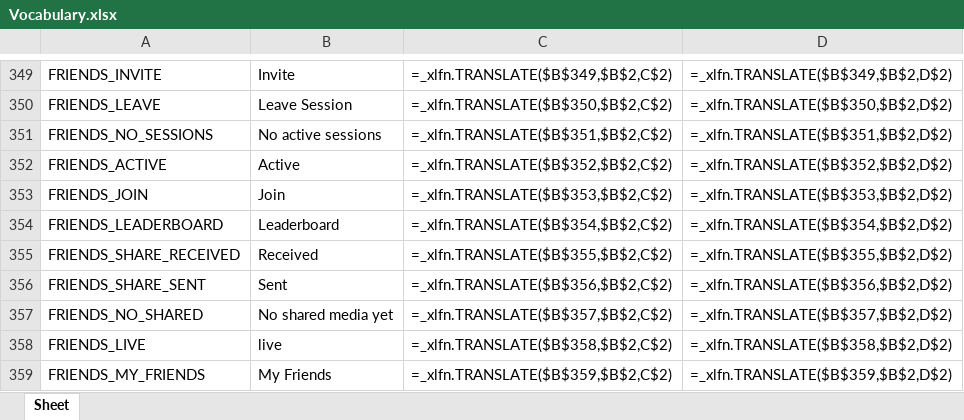
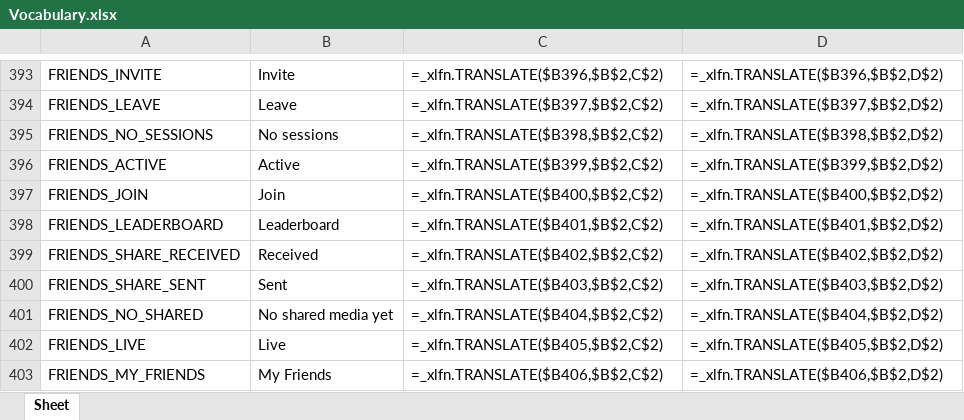
Before and after one commit to Icass1/rockit, an Excel workbook: Vocabulary.xlsx, sheet Sheet, drawn as a sheet; only a part is shown, gaps mark what is left out; values as stored, in another font and other column widths than the file's, no borders; formulas without a stored value are shown as written; table styles not drawn; addresses are those after the commit; the diff covers the shown part only; the diff names each change by its address in the sheet, - before the commit and + after, or states it on an @@ line.

```diff
--- a/Vocabulary.xlsx (sheet Sheet)
+++ b/Vocabulary.xlsx (sheet Sheet)
-C393: =_xlfn.TRANSLATE($B$349,$B$2,C$2)
+C393: =_xlfn.TRANSLATE($B396,$B$2,C$2)
-D393: =_xlfn.TRANSLATE($B$349,$B$2,D$2)
+D393: =_xlfn.TRANSLATE($B396,$B$2,D$2)
-B394: Leave Session
+B394: Leave
-C394: =_xlfn.TRANSLATE($B$350,$B$2,C$2)
+C394: =_xlfn.TRANSLATE($B397,$B$2,C$2)
-D394: =_xlfn.TRANSLATE($B$350,$B$2,D$2)
+D394: =_xlfn.TRANSLATE($B397,$B$2,D$2)
-B395: No active sessions
+B395: No sessions
-C395: =_xlfn.TRANSLATE($B$351,$B$2,C$2)
+C395: =_xlfn.TRANSLATE($B398,$B$2,C$2)
-D395: =_xlfn.TRANSLATE($B$351,$B$2,D$2)
+D395: =_xlfn.TRANSLATE($B398,$B$2,D$2)
-C396: =_xlfn.TRANSLATE($B$352,$B$2,C$2)
+C396: =_xlfn.TRANSLATE($B399,$B$2,C$2)
-D396: =_xlfn.TRANSLATE($B$352,$B$2,D$2)
+D396: =_xlfn.TRANSLATE($B399,$B$2,D$2)
-C397: =_xlfn.TRANSLATE($B$353,$B$2,C$2)
+C397: =_xlfn.TRANSLATE($B400,$B$2,C$2)
-D397: =_xlfn.TRANSLATE($B$353,$B$2,D$2)
+D397: =_xlfn.TRANSLATE($B400,$B$2,D$2)
-C398: =_xlfn.TRANSLATE($B$354,$B$2,C$2)
+C398: =_xlfn.TRANSLATE($B401,$B$2,C$2)
-D398: =_xlfn.TRANSLATE($B$354,$B$2,D$2)
+D398: =_xlfn.TRANSLATE($B401,$B$2,D$2)
-C399: =_xlfn.TRANSLATE($B$355,$B$2,C$2)
+C399: =_xlfn.TRANSLATE($B402,$B$2,C$2)
-D399: =_xlfn.TRANSLATE($B$355,$B$2,D$2)
+D399: =_xlfn.TRANSLATE($B402,$B$2,D$2)
-C400: =_xlfn.TRANSLATE($B$356,$B$2,C$2)
+C400: =_xlfn.TRANSLATE($B403,$B$2,C$2)
-D400: =_xlfn.TRANSLATE($B$356,$B$2,D$2)
+D400: =_xlfn.TRANSLATE($B403,$B$2,D$2)
-C401: =_xlfn.TRANSLATE($B$357,$B$2,C$2)
+C401: =_xlfn.TRANSLATE($B404,$B$2,C$2)
-D401: =_xlfn.TRANSLATE($B$357,$B$2,D$2)
+D401: =_xlfn.TRANSLATE($B404,$B$2,D$2)
-B402: live
+B402: Live
-C402: =_xlfn.TRANSLATE($B$358,$B$2,C$2)
+C402: =_xlfn.TRANSLATE($B405,$B$2,C$2)
-D402: =_xlfn.TRANSLATE($B$358,$B$2,D$2)
+D402: =_xlfn.TRANSLATE($B405,$B$2,D$2)
-C403: =_xlfn.TRANSLATE($B$359,$B$2,C$2)
+C403: =_xlfn.TRANSLATE($B406,$B$2,C$2)
-D403: =_xlfn.TRANSLATE($B$359,$B$2,D$2)
+D403: =_xlfn.TRANSLATE($B406,$B$2,D$2)
```
Also changed, not shown: 44 added rows and 32 edited cells elsewhere in this sheet, 15 other files.
